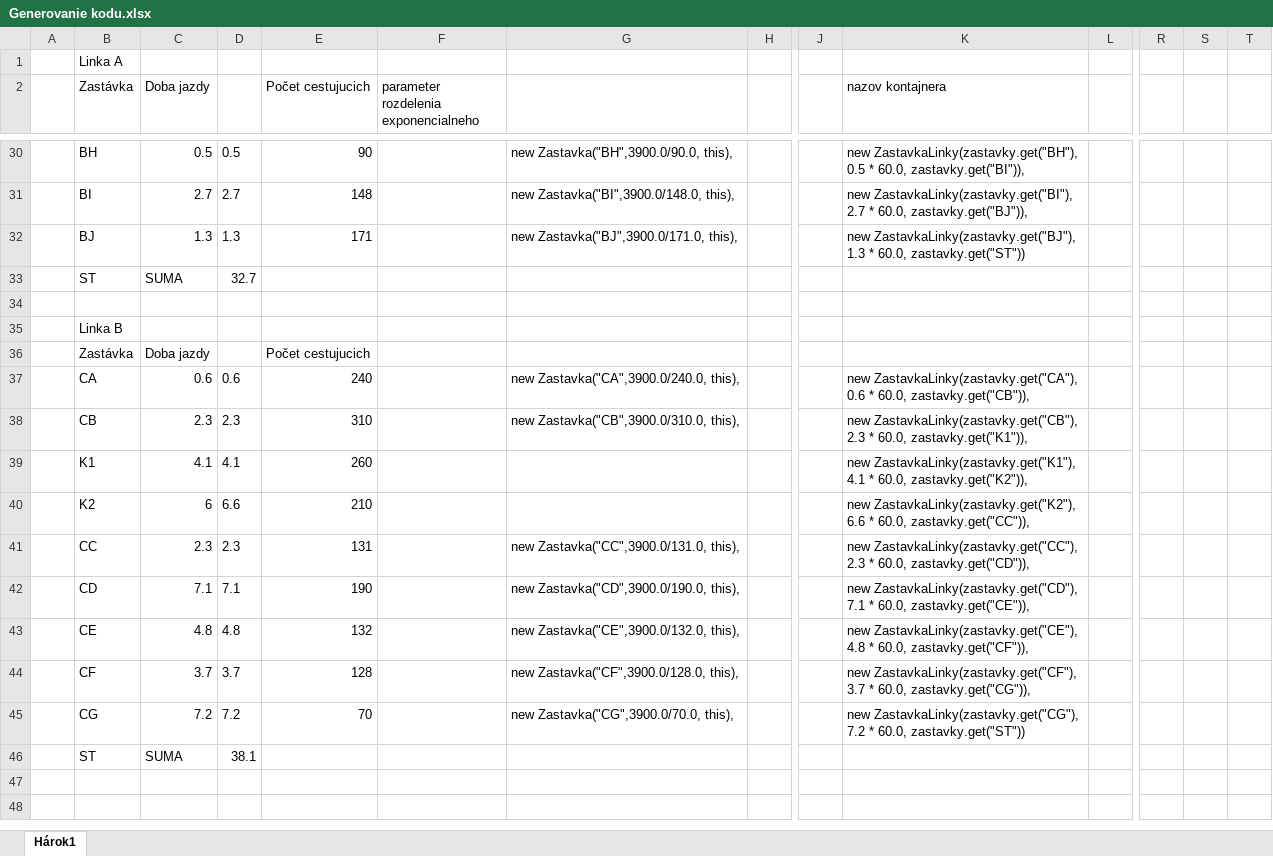
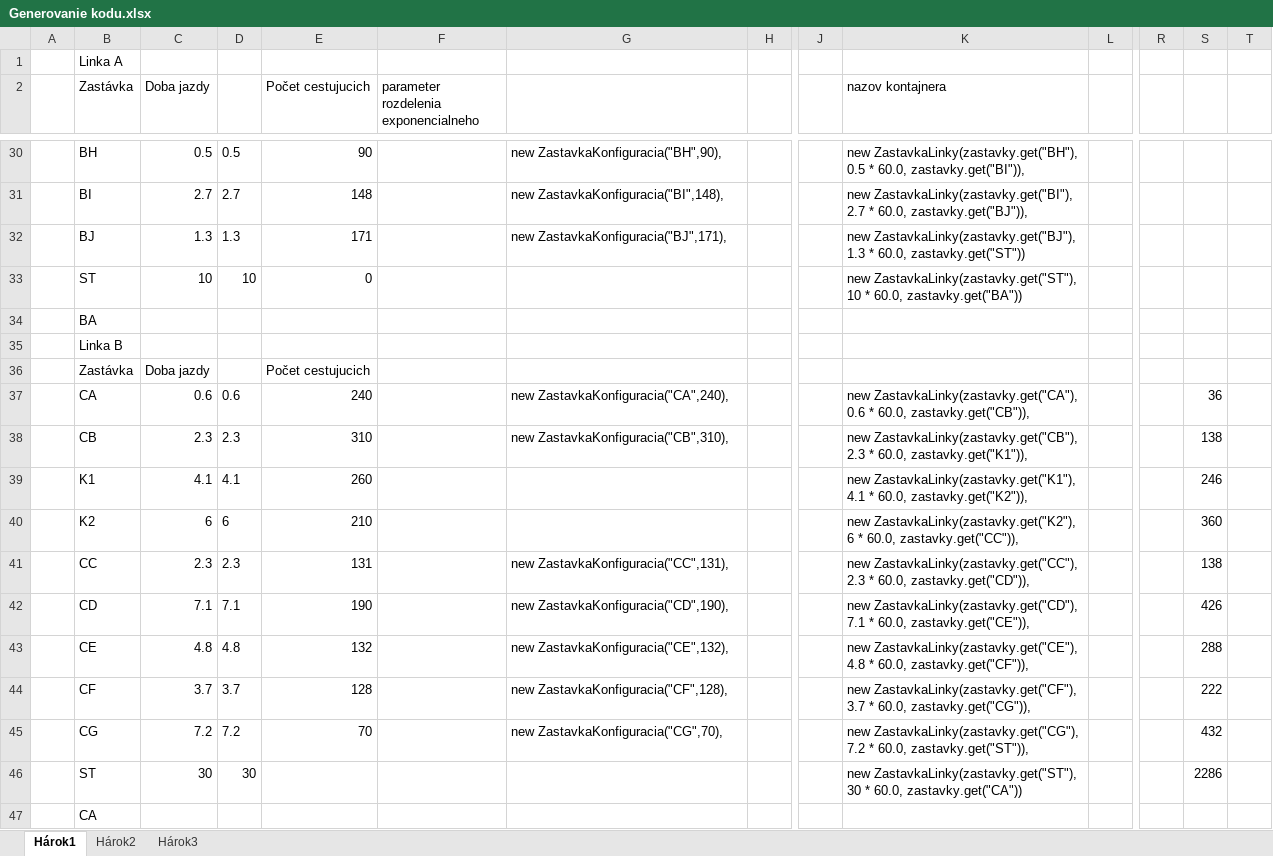
Before and after one commit to andrejBel/DIS-SEM-3, an Excel workbook: Generovanie kodu.xlsx, sheet Hárok1, drawn as a sheet; only a part is shown, gaps mark what is left out; values as stored, in another font and other column widths than the file's, no borders; removed rows and columns are numbered as before the commit, all else as after; rows hold the shown columns only; the diff covers the shown part only; the diff names each change by its address in the sheet, - before the commit and + after, or states it on an @@ line.

```diff
--- a/Generovanie kodu.xlsx (sheet Hárok1)
+++ b/Generovanie kodu.xlsx (sheet Hárok1)
+sheet tab: Hárok2
+sheet tab: Hárok3
-G30: new Zastavka("BH",3900.0/90.0, this),
+G30: new ZastavkaKonfiguracia("BH",90),
-G31: new Zastavka("BI",3900.0/148.0, this),
+G31: new ZastavkaKonfiguracia("BI",148),
-G32: new Zastavka("BJ",3900.0/171.0, this),
+G32: new ZastavkaKonfiguracia("BJ",171),
-row 33:  | ST | SUMA | 32.7
-row 33: (empty)
+row 33:  | ST | 10 | 10 | 0 |  |  |  |  | new ZastavkaLinky(zastavky.get("ST"), 10 * 60.0, zastavky.get("BA"))
+row 34:  | BA
-G37: new Zastavka("CA",3900.0/240.0, this),
+G37: new ZastavkaKonfiguracia("CA",240),
-S37: (empty)
+S37: 36
-G38: new Zastavka("CB",3900.0/310.0, this),
+G38: new ZastavkaKonfiguracia("CB",310),
-S38: (empty)
+S38: 138
-S39: (empty)
+S39: 246
-D40: 6.6
+D40: 6
-K40 (nazov kontajnera): new ZastavkaLinky(zastavky.get("K2"), 6.6 * 60.0,…
+K40 (nazov kontajnera): new ZastavkaLinky(zastavky.get("K2"), 6 * 60.0,…
-S40: (empty)
+S40: 360
-G41: new Zastavka("CC",3900.0/131.0, this),
+G41: new ZastavkaKonfiguracia("CC",131),
-S41: (empty)
+S41: 138
-G42: new Zastavka("CD",3900.0/190.0, this),
+G42: new ZastavkaKonfiguracia("CD",190),
-S42: (empty)
+S42: 426
-G43: new Zastavka("CE",3900.0/132.0, this),
+G43: new ZastavkaKonfiguracia("CE",132),
-S43: (empty)
+S43: 288
-G44: new Zastavka("CF",3900.0/128.0, this),
+G44: new ZastavkaKonfiguracia("CF",128),
-S44: (empty)
+S44: 222
-G45: new Zastavka("CG",3900.0/70.0, this),
+G45: new ZastavkaKonfiguracia("CG",70),
-K45 (nazov kontajnera): …* 60.0, zastavky.get("ST"))
+K45 (nazov kontajnera): …* 60.0, zastavky.get("ST")),
-S45: (empty)
+S45: 432
-row 46:  | ST | SUMA | 38.1
+row 46:  | ST | 30 | 30 |  |  |  |  |  | new ZastavkaLinky(zastavky.get("ST"), 30 * 60.0, zastavky.get("CA")) |  |  | 2286
+row 47:  | CA
```
Also changed, not shown: 1 added row, 1 removed row and 66 edited cells elsewhere in this sheet.
